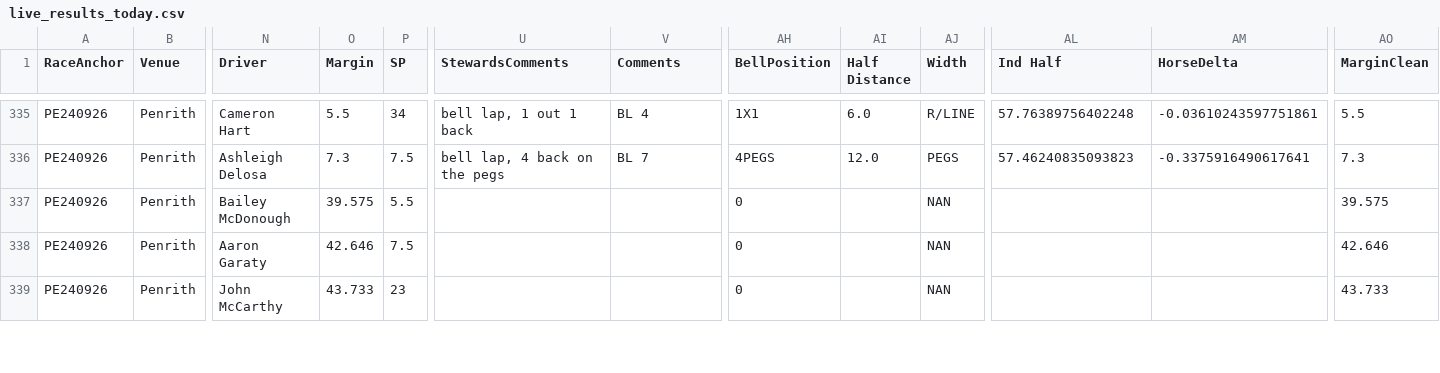
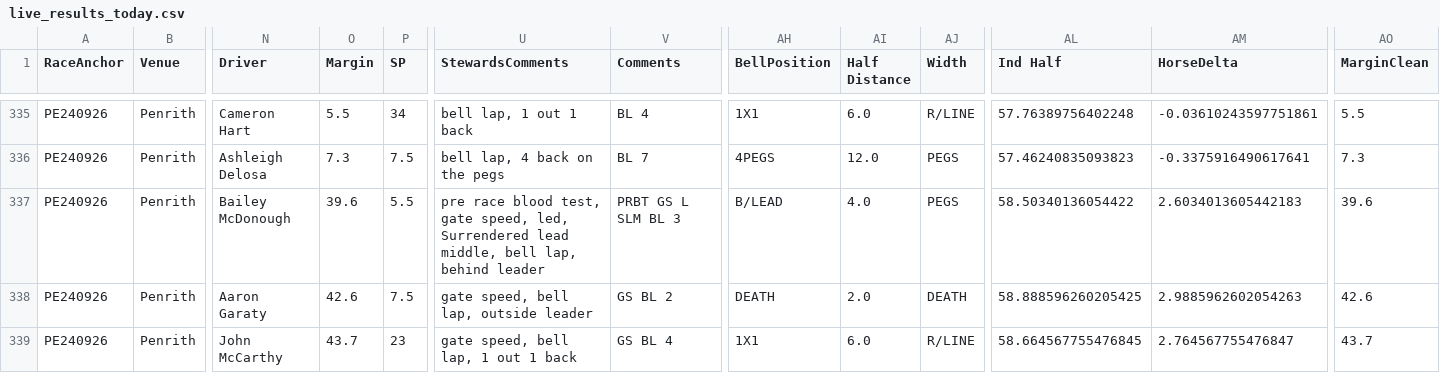
Before and after one commit to harnessapp/Trotify, a CSV file: live_results_today.csv, drawn as a sheet; only a part is shown, gaps mark what is left out; the diff covers the shown part only; the diff names each change by its address in the sheet, - before the commit and + after, or states it on an @@ line.

Commit message:
Automated Trotify update

```diff
--- a/live_results_today.csv
+++ b/live_results_today.csv
-O337 (Margin): 39.575
+O337 (Margin): 39.6
-U337 (StewardsComments): (empty)
+U337 (StewardsComments): pre race blood test, gate speed, led, Surrendered lead middle, bell lap, behind leader
-V337 (Comments): (empty)
+V337 (Comments): PRBT GS L SLM BL 3
-AH337 (BellPosition): 0
+AH337 (BellPosition): B/LEAD
-AI337 (Half Distance): (empty)
+AI337 (Half Distance): 4.0
-AJ337 (Width): NAN
+AJ337 (Width): PEGS
-AL337 (Ind Half): (empty)
+AL337 (Ind Half): 58.50340136054422
-AM337 (HorseDelta): (empty)
+AM337 (HorseDelta): 2.6034013605442183
-AO337 (MarginClean): 39.575
+AO337 (MarginClean): 39.6
-O338 (Margin): 42.646
+O338 (Margin): 42.6
-U338 (StewardsComments): (empty)
+U338 (StewardsComments): gate speed, bell lap, outside leader
-V338 (Comments): (empty)
+V338 (Comments): GS BL 2
-AH338 (BellPosition): 0
+AH338 (BellPosition): DEATH
-AI338 (Half Distance): (empty)
+AI338 (Half Distance): 2.0
-AJ338 (Width): NAN
+AJ338 (Width): DEATH
-AL338 (Ind Half): (empty)
+AL338 (Ind Half): 58.888596260205425
-AM338 (HorseDelta): (empty)
+AM338 (HorseDelta): 2.9885962602054263
-AO338 (MarginClean): 42.646
+AO338 (MarginClean): 42.6
-O339 (Margin): 43.733
+O339 (Margin): 43.7
-U339 (StewardsComments): (empty)
+U339 (StewardsComments): gate speed, bell lap, 1 out 1 back
-V339 (Comments): (empty)
+V339 (Comments): GS BL 4
-AH339 (BellPosition): 0
+AH339 (BellPosition): 1X1
-AI339 (Half Distance): (empty)
+AI339 (Half Distance): 6.0
-AJ339 (Width): NAN
+AJ339 (Width): R/LINE
-AL339 (Ind Half): (empty)
+AL339 (Ind Half): 58.664567755476845
-AM339 (HorseDelta): (empty)
+AM339 (HorseDelta): 2.764567755476847
-AO339 (MarginClean): 43.733
+AO339 (MarginClean): 43.7
```
Also changed, not shown: 61 edited cells elsewhere in this file.
